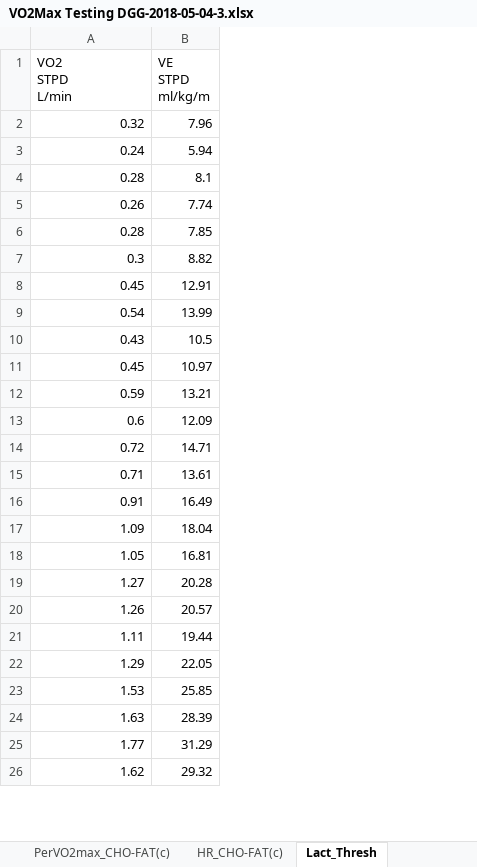
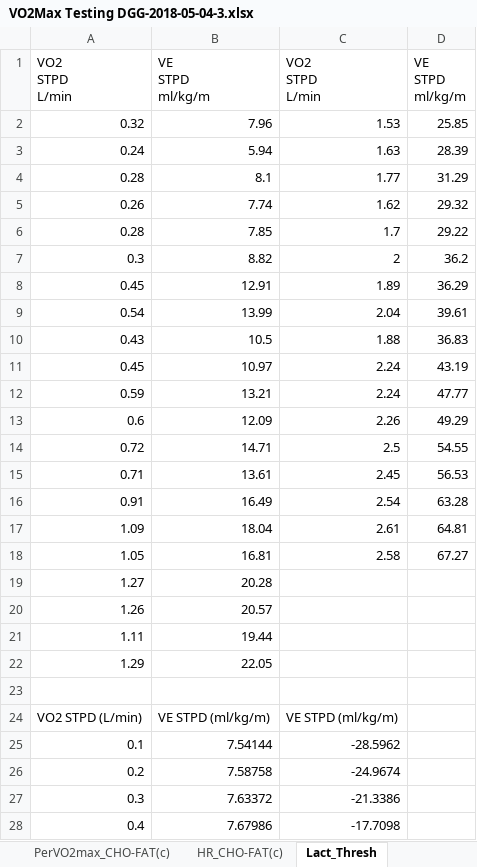
Before and after one commit to OpenKeto/KetoStuff, an Excel workbook: n of 1/My n of 1/My Vo2 max tests/VO2max-2018-05-04/VO2Max Testing DGG-2018-05-04-3.xlsx, sheet Lact_Thresh, drawn as a sheet; only a part is shown; values as stored, in another font and other column widths than the file's, no borders; charts and pictures not drawn; removed rows and columns are numbered as before the commit, all else as after; ↵ is a line break in a cell; the diff covers the shown part only; the diff names each change by its address in the sheet, - before the commit and + after, or states it on an @@ line.

Commit message:
LT

```diff
--- a/n of 1/My n of 1/My Vo2 max tests/VO2max-2018-05-04/VO2Max Testing DGG-2018-05-04-3.xlsx (sheet Lact_Thresh)
+++ b/n of 1/My n of 1/My Vo2 max tests/VO2max-2018-05-04/VO2Max Testing DGG-2018-05-04-3.xlsx (sheet Lact_Thresh)
+column B, rows 1-22: VE ↵ STPD ↵ ml/kg/m | 7.96 | 5.94 | 8.1 | 7.74 | 7.85 | 8.82 | 12.91 | 13.99 | 10.5 | 10.97 | 13.21 | 12.09 | 14.71 | 13.61 | 16.49 | 18.04 | 16.81 | 20.28 | 20.57 | 19.44 | 22.05
+column C, rows 1-18: VO2 ↵ STPD ↵ L/min | 1.53 | 1.63 | 1.77 | 1.62 | 1.7 | 2 | 1.89 | 2.04 | 1.88 | 2.24 | 2.24 | 2.26 | 2.5 | 2.45 | 2.54 | 2.61 | 2.58
-D2: 7.96
+D2: 25.85
-D3: 5.94
+D3: 28.39
-D4: 8.1
+D4: 31.29
-D5: 7.74
+D5: 29.32
-D6: 7.85
+D6: 29.22
-D7: 8.82
+D7: 36.2
-D8: 12.91
+D8: 36.29
-D9: 13.99
+D9: 39.61
-D10: 10.5
+D10: 36.83
-D11: 10.97
+D11: 43.19
-D12: 13.21
+D12: 47.77
-D13: 12.09
+D13: 49.29
-D14: 14.71
+D14: 54.55
-D15: 13.61
+D15: 56.53
-D16: 16.49
+D16: 63.28
-D17: 18.04
+D17: 64.81
-D18: 16.81
+D18: 67.27
-D19: 20.28
+D19: (empty)
-D20: 20.57
+D20: (empty)
-D21: 19.44
+D21: (empty)
-D22: 22.05
+D22: (empty)
-row 23: 1.53 | 25.85
+row 23: (empty)
-row 24: 1.63 | 28.39
-row 25: 1.77 | 31.29
-row 26: 1.62 | 29.32
+row 24: VO2 STPD (L/min) | VE STPD (ml/kg/m) | VE STPD (ml/kg/m)
+row 25: 0.1 | 7.54144 | -28.5962
+row 26: 0.2 | 7.58758 | -24.9674
+row 27: 0.3 | 7.63372 | -21.3386
+row 28: 0.4 | 7.67986 | -17.7098
```
Also changed, not shown: 21 added rows, 10 removed rows and 3 edited cells elsewhere in this sheet, formulas that keep their value, charts or pictures.
